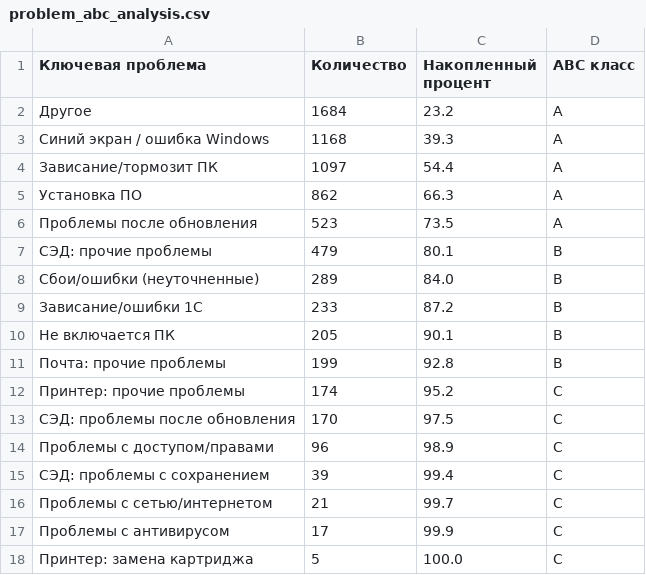
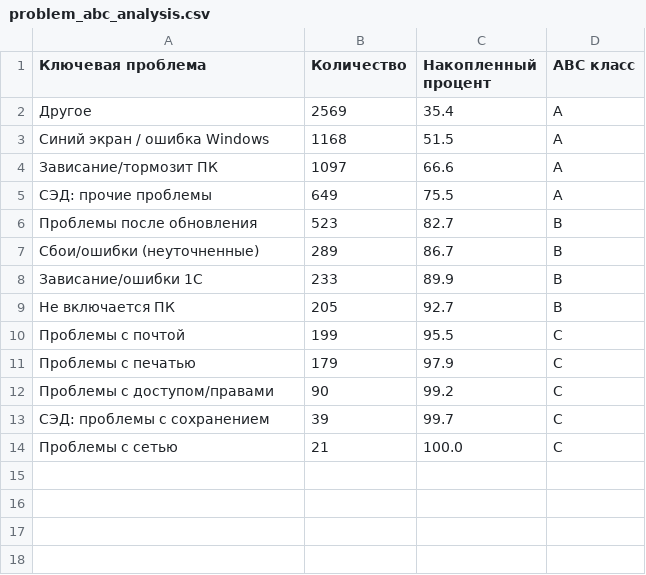
Before and after one commit to Putinka1993/Simulate, a CSV file: for_resume_project/problem_abc_analysis.csv, drawn as a sheet.

```diff
--- a/for_resume_project/problem_abc_analysis.csv
+++ b/for_resume_project/problem_abc_analysis.csv
@@ -1,18 +1,14 @@
 Ключевая проблема,Количество,Накопленный процент,ABC класс
-Другое,1684,23.2,A
-Синий экран / ошибка Windows,1168,39.3,A
-Зависание/тормозит ПК,1097,54.4,A
-Установка ПО,862,66.3,A
-Проблемы после обновления,523,73.5,A
-СЭД: прочие проблемы,479,80.1,B
-Сбои/ошибки (неуточненные),289,84.0,B
-Зависание/ошибки 1С,233,87.2,B
-Не включается ПК,205,90.1,B
-Почта: прочие проблемы,199,92.8,B
-Принтер: прочие проблемы,174,95.2,C
-СЭД: проблемы после обновления,170,97.5,C
-Проблемы с доступом/правами,96,98.9,C
-СЭД: проблемы с сохранением,39,99.4,C
-Проблемы с сетью/интернетом,21,99.7,C
-Проблемы с антивирусом,17,99.9,C
-Принтер: замена картриджа,5,100.0,C
+Другое,2569,35.4,A
+Синий экран / ошибка Windows,1168,51.5,A
+Зависание/тормозит ПК,1097,66.6,A
+СЭД: прочие проблемы,649,75.5,A
+Проблемы после обновления,523,82.7,B
+Сбои/ошибки (неуточненные),289,86.7,B
+Зависание/ошибки 1С,233,89.9,B
+Не включается ПК,205,92.7,B
+Проблемы с почтой,199,95.5,C
+Проблемы с печатью,179,97.9,C
+Проблемы с доступом/правами,90,99.2,C
+СЭД: проблемы с сохранением,39,99.7,C
+Проблемы с сетью,21,100.0,C
```
Also changed, not shown: for_resume_project/top5_problems.csv, 1 other file.
